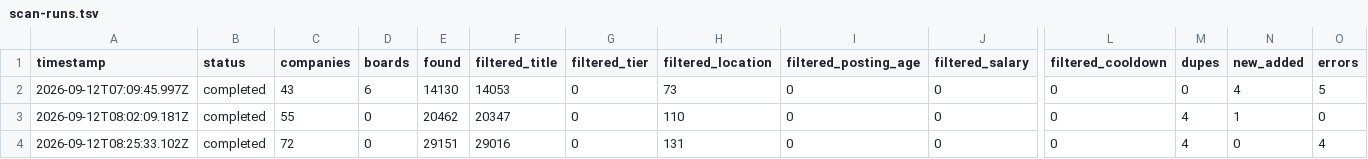
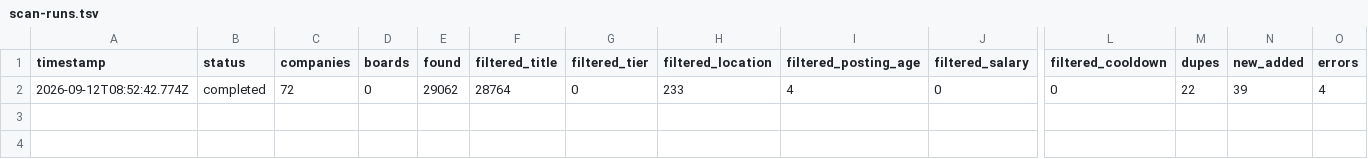
Before and after one commit to yashcodes161198/career-ops, a TSV file: data/scan-runs.tsv, drawn as a sheet; only a part is shown, gaps mark what is left out; removed rows and columns are numbered as before the commit, all else as after; rows hold the shown columns only; the diff names each change by its address in the sheet, - before the commit and + after, or states it on an @@ line.

```diff
--- a/data/scan-runs.tsv
+++ b/data/scan-runs.tsv
-row 2: 2026-09-12T07:09:45.997Z | completed | 43 | 6 | 14130 | 14053 | 0 | 73 | 0 | 0 | 0 | 0 | 4 | 5
-row 3: 2026-09-12T08:02:09.181Z | completed | 55 | 0 | 20462 | 20347 | 0 | 110 | 0 | 0 | 0 | 4 | 1 | 0
-A2 (timestamp): 2026-09-12T08:25:33.102Z
+A2 (timestamp): 2026-09-12T08:52:42.774Z
-E2 (found): 29151
+E2 (found): 29062
-F2 (filtered_title): 29016
+F2 (filtered_title): 28764
-H2 (filtered_location): 131
+H2 (filtered_location): 233
-I2 (filtered_posting_age): 0
+I2 (filtered_posting_age): 4
-M2 (dupes): 4
+M2 (dupes): 22
-N2 (new_added): 0
+N2 (new_added): 39
```
Also changed, not shown: data/portal-health.tsv, 13 other files.
